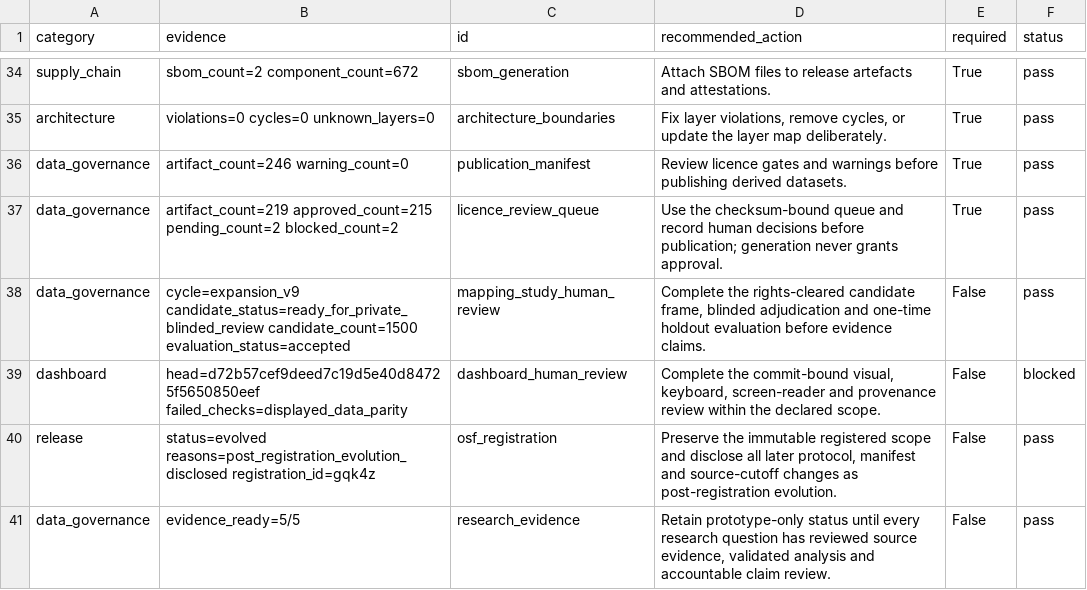
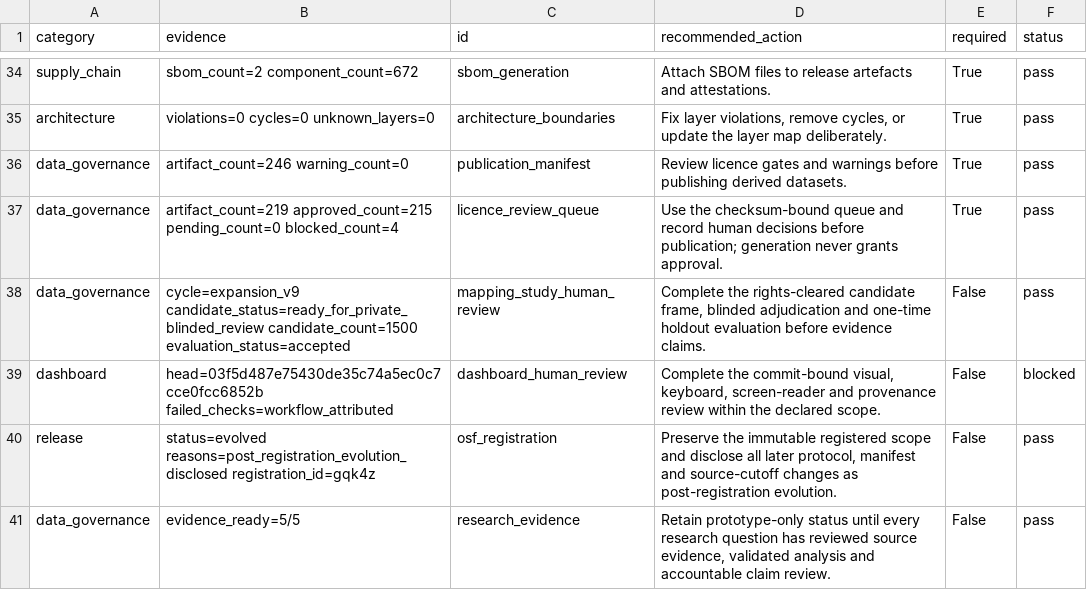
Before and after one commit to edithatogo/reimbursement-atlas, a CSV file: apps/dashboard/public/data/release_gates.csv, drawn as a sheet; only a part is shown, gaps mark what is left out.

Commit message:
chore: record approved dashboard re-review

```diff
--- a/apps/dashboard/public/data/release_gates.csv
+++ b/apps/dashboard/public/data/release_gates.csv
@@ -36,5 +36,5 @@ architecture,violations=0 cycles=0 unknown_layers=0,architecture_boundaries,"Fix
 data_governance,artifact_count=246 warning_count=0,publication_manifest,Review licence gates and warnings before publishing derived datasets.,True,pass
-data_governance,artifact_count=219 approved_count=215 pending_count=2 blocked_count=2,licence_review_queue,Use the checksum-bound queue and record human decisions before publication; generation never grants approval.,True,pass
+data_governance,artifact_count=219 approved_count=215 pending_count=0 blocked_count=4,licence_review_queue,Use the checksum-bound queue and record human decisions before publication; generation never grants approval.,True,pass
 data_governance,cycle=expansion_v9 candidate_status=ready_for_private_blinded_review candidate_count=1500 evaluation_status=accepted,mapping_study_human_review,"Complete the rights-cleared candidate frame, blinded adjudication and one-time holdout evaluation before evidence claims.",False,pass
-dashboard,head=d72b57cef9deed7c19d5e40d84725f5650850eef failed_checks=displayed_data_parity,dashboard_human_review,"Complete the commit-bound visual, keyboard, screen-reader and provenance review within the declared scope.",False,blocked
+dashboard,head=03f5d487e75430de35c74a5ec0c7cce0fcc6852b failed_checks=workflow_attributed,dashboard_human_review,"Complete the commit-bound visual, keyboard, screen-reader and provenance review within the declared scope.",False,blocked
 release,status=evolved reasons=post_registration_evolution_disclosed registration_id=gqk4z,osf_registration,"Preserve the immutable registered scope and disclose all later protocol, manifest and source-cutoff changes as post-registration evolution.",False,pass
```
Also changed, not shown: data/derived/release_readiness/release_gates.csv, data/derived/seed_lake/release_readiness_gates/release_readiness_gates.csv, 7 other files.
